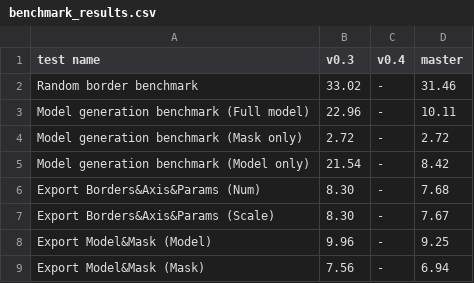
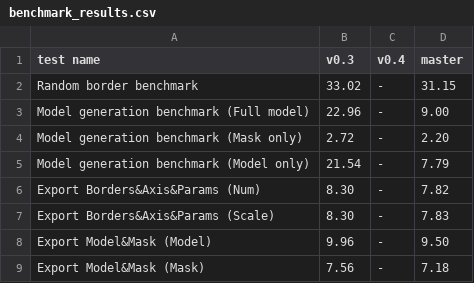
Before and after one commit to Geneus003/grunt, a CSV file: benchmarks/benchmark_results.csv, drawn as a sheet.

Commit message:
Rewrited model to X->Y->Z (from Z->Y->X): todo fix convert_data, fix old model viewer. Some fixes

```diff
--- a/benchmarks/benchmark_results.csv
+++ b/benchmarks/benchmark_results.csv
@@ -1,9 +1,9 @@
 test name, v0.3, v0.4, master
-Random border benchmark, 33.02, -, 31.46
-Model generation benchmark (Full model), 22.96, -, 10.11
-Model generation benchmark (Mask only), 2.72, -, 2.72
-Model generation benchmark (Model only), 21.54, -, 8.42
-Export Borders&Axis&Params (Num), 8.30, -, 7.68
-Export Borders&Axis&Params (Scale), 8.30, -, 7.67
-Export Model&Mask (Model), 9.96, -, 9.25
-Export Model&Mask (Mask), 7.56, -, 6.94
+Random border benchmark, 33.02, -, 31.15
+Model generation benchmark (Full model), 22.96, -, 9.00
+Model generation benchmark (Mask only), 2.72, -, 2.20
+Model generation benchmark (Model only), 21.54, -, 7.79
+Export Borders&Axis&Params (Num), 8.30, -, 7.82
+Export Borders&Axis&Params (Scale), 8.30, -, 7.83
+Export Model&Mask (Model), 9.96, -, 9.50
+Export Model&Mask (Mask), 7.56, -, 7.18
```
Also changed, not shown: 9 other files.
